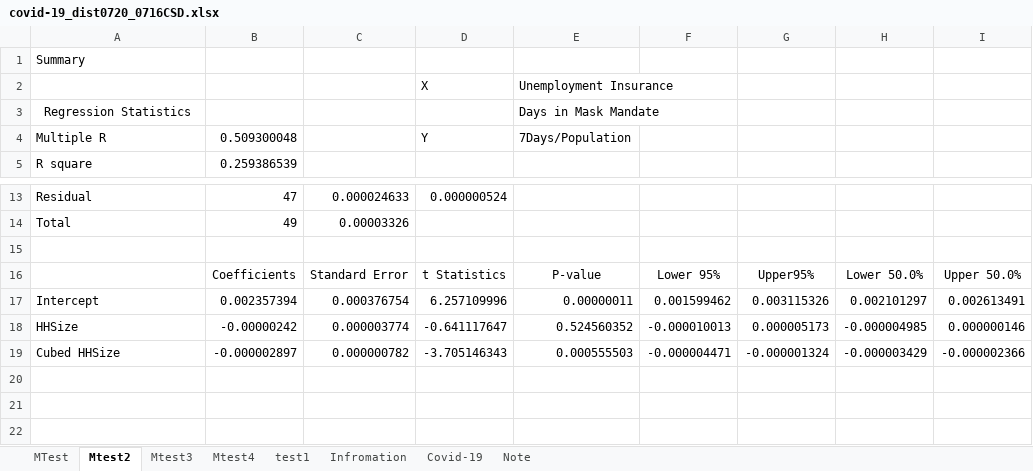
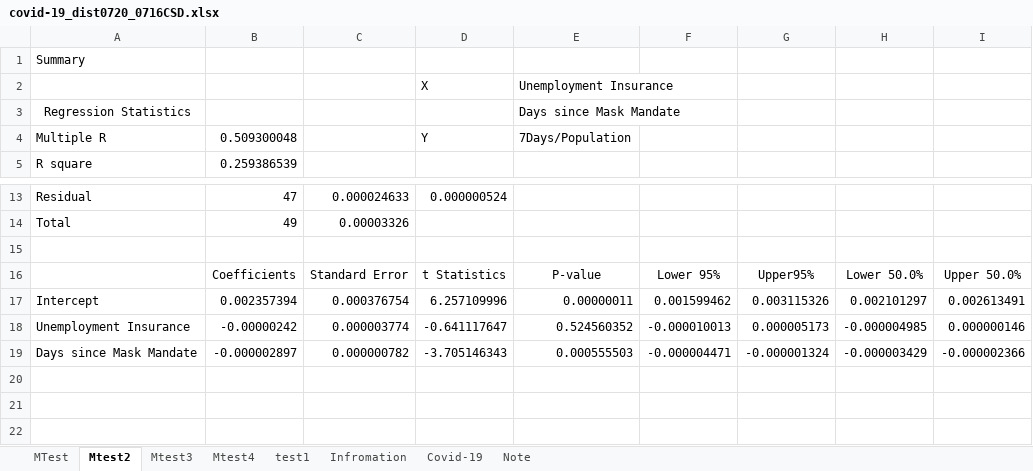
Before and after one commit to MadhuAtBerkeley/Lab-3, an Excel workbook: covid-19_dist0720_0716CSD.xlsx, sheet Mtest2, drawn as a sheet; only a part is shown, gaps mark what is left out; values as stored, in another font and other column widths than the file's, no borders; charts and pictures not drawn; the diff names each change by its address in the sheet, - before the commit and + after, or states it on an @@ line.

```diff
--- a/covid-19_dist0720_0716CSD.xlsx (sheet Mtest2)
+++ b/covid-19_dist0720_0716CSD.xlsx (sheet Mtest2)
-E3: Days in Mask Mandate
+E3: Days since Mask Mandate
-A18: HHSize
+A18: Unemployment Insurance
-A19: Cubed HHSize
+A19: Days since Mask Mandate
```
Also changed, not shown: sheet Mtest3, sheet Mtest4, sheet MTest.
